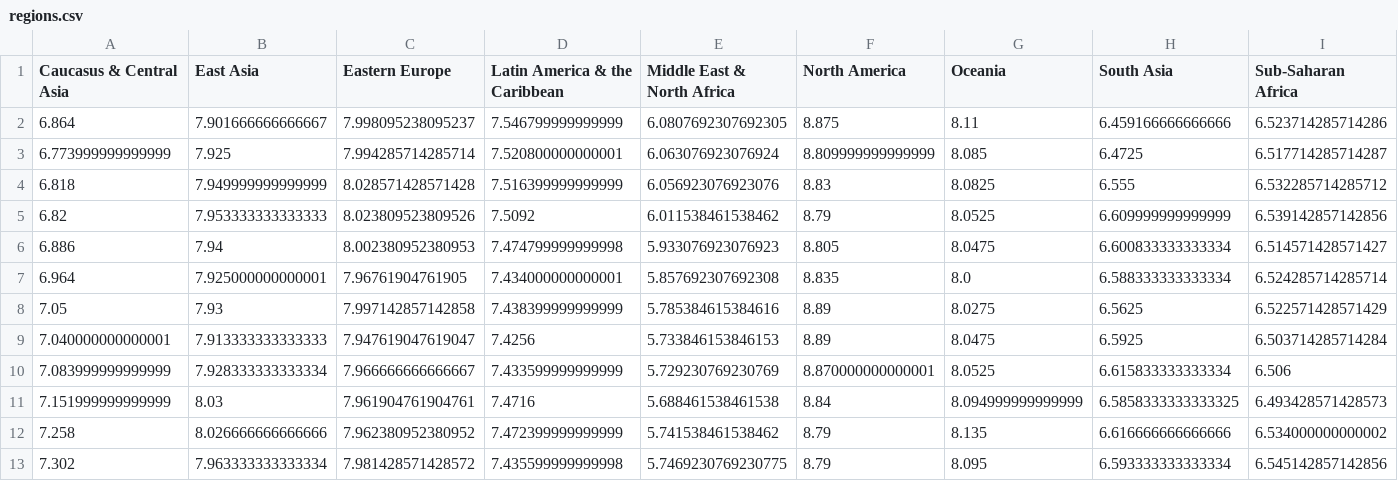
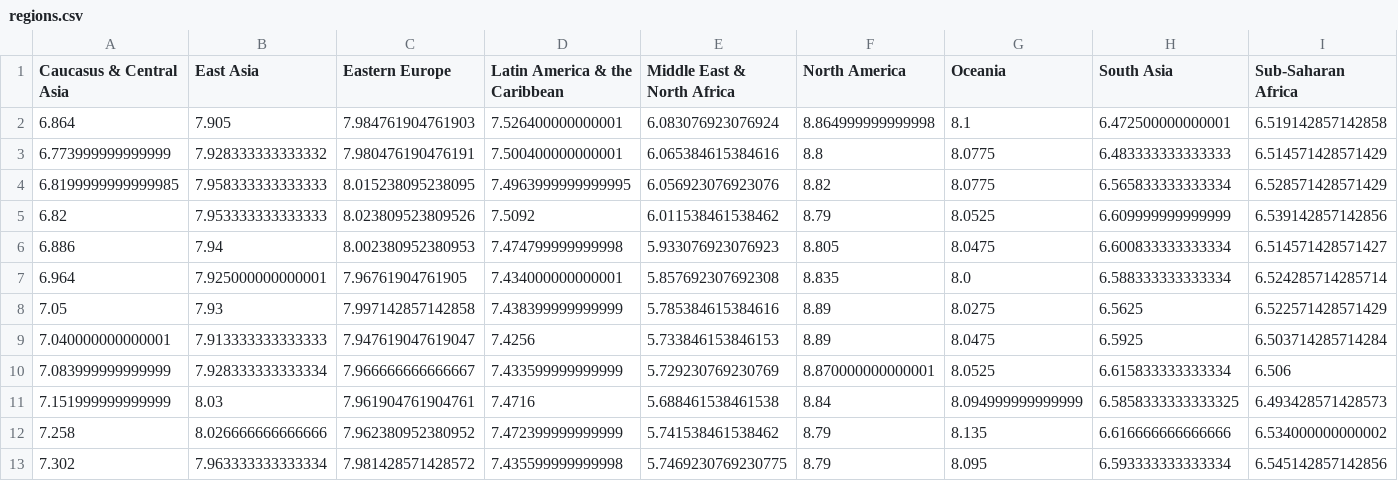
Before and after one commit to glosophy/CatoHFI, a CSV file: 2021/regions.csv, drawn as a sheet; only a part is shown; removed rows and columns are numbered as before the commit, all else as after; rows hold the shown columns only; the diff covers the shown part only; the diff names each change by its address in the sheet, - before the commit and + after, or states it on an @@ line.

```diff
--- a/2021/regions.csv
+++ b/2021/regions.csv
-B2 (East Asia): 7.901666666666667
+B2 (East Asia): 7.905
-C2 (Eastern Europe): 7.998095238095237
+C2 (Eastern Europe): 7.984761904761903
-D2 (Latin America & the Caribbean): 7.546799999999999
+D2 (Latin America & the Caribbean): 7.526400000000001
-E2 (Middle East & North Africa): 6.0807692307692305
+E2 (Middle East & North Africa): 6.083076923076924
-F2 (North America): 8.875
+F2 (North America): 8.864999999999998
-G2 (Oceania): 8.11
+G2 (Oceania): 8.1
-H2 (South Asia): 6.459166666666666
+H2 (South Asia): 6.472500000000001
-I2 (Sub-Saharan Africa): 6.523714285714286
+I2 (Sub-Saharan Africa): 6.519142857142858
-B3 (East Asia): 7.925
+B3 (East Asia): 7.928333333333332
-C3 (Eastern Europe): 7.994285714285714
+C3 (Eastern Europe): 7.980476190476191
-D3 (Latin America & the Caribbean): 7.520800000000001
+D3 (Latin America & the Caribbean): 7.500400000000001
-E3 (Middle East & North Africa): 6.063076923076924
+E3 (Middle East & North Africa): 6.065384615384616
-F3 (North America): 8.809999999999999
+F3 (North America): 8.8
-G3 (Oceania): 8.085
+G3 (Oceania): 8.0775
-H3 (South Asia): 6.4725
+H3 (South Asia): 6.483333333333333
-I3 (Sub-Saharan Africa): 6.517714285714287
+I3 (Sub-Saharan Africa): 6.514571428571429
-row 4: 6.818 | 7.949999999999999 | 8.028571428571428 | 7.516399999999999 | 6.056923076923076 | 8.83 | 8.0825 | 6.555 | 6.532285714285712
+row 4: 6.8199999999999985 | 7.958333333333333 | 8.015238095238095 | 7.4963999999999995 | 6.056923076923076 | 8.82 | 8.0775 | 6.565833333333334 | 6.528571428571429
```
Also changed, not shown: 2 edited cells elsewhere in this file, 2021/CAT_hf_score.csv, 2021/CAT_pf_rol.csv, 5 other files.
